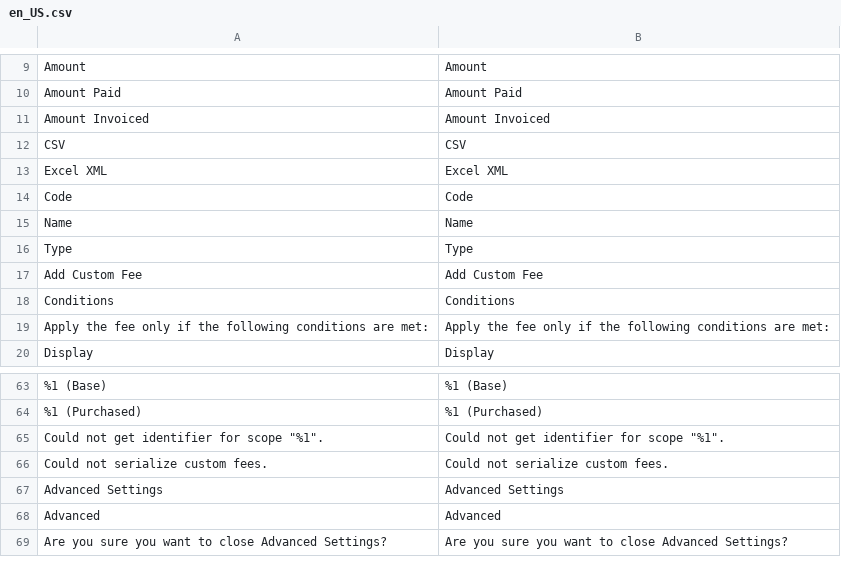
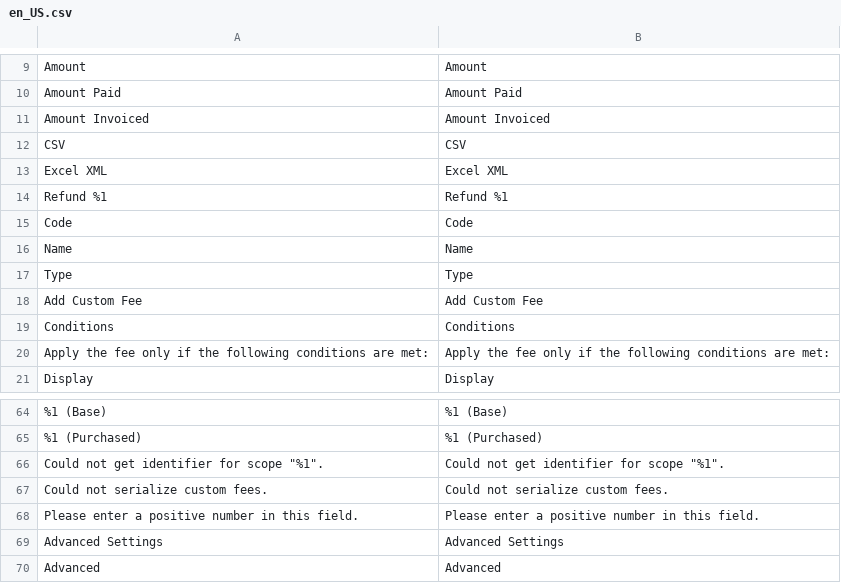
Before and after one commit to JosephLeedy/magento2-module-custom-fees, a CSV file: src/i18n/en_US.csv, drawn as a sheet; only a part is shown, gaps mark what is left out; the shorter side is filled out with more unchanged rows; the diff names each change by its address in the sheet, - before the commit and + after, or states it on an @@ line.

Commit message:
Allow custom refund amounts to be set for custom fees

```diff
--- a/src/i18n/en_US.csv
+++ b/src/i18n/en_US.csv
+row 14: Refund %1 | Refund %1
+row 68: Please enter a positive number in this field. | Please enter a positive number in this field.
```
Also changed, not shown: 6 other files.
